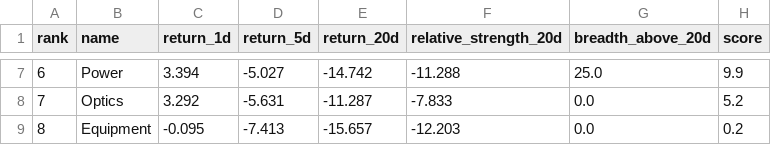
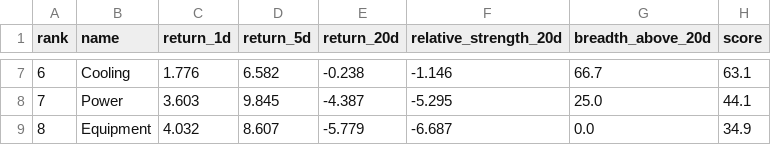
Before and after one commit to CharlesSunDATA/data_analyst_financial-report, a CSV file: data/sector_rotation.csv, drawn as a sheet; only a part is shown, gaps mark what is left out; the diff covers the shown part only.

```diff
--- a/data/sector_rotation.csv
+++ b/data/sector_rotation.csv
@@ -7,3 +7,3 @@ rank,name,return_1d,return_5d,return_20d,relative_strength_20d,breadth_above_20d
-6,Power,3.394,-5.027,-14.742,-11.288,25.0,9.9
-7,Optics,3.292,-5.631,-11.287,-7.833,0.0,5.2
-8,Equipment,-0.095,-7.413,-15.657,-12.203,0.0,0.2
+6,Cooling,1.776,6.582,-0.238,-1.146,66.7,63.1
+7,Power,3.603,9.845,-4.387,-5.295,25.0,44.1
+8,Equipment,4.032,8.607,-5.779,-6.687,0.0,34.9
```
Also changed, not shown: 29 edited cells elsewhere in this file, data/price_history.csv, data/watchlist.csv, 11 other files.
